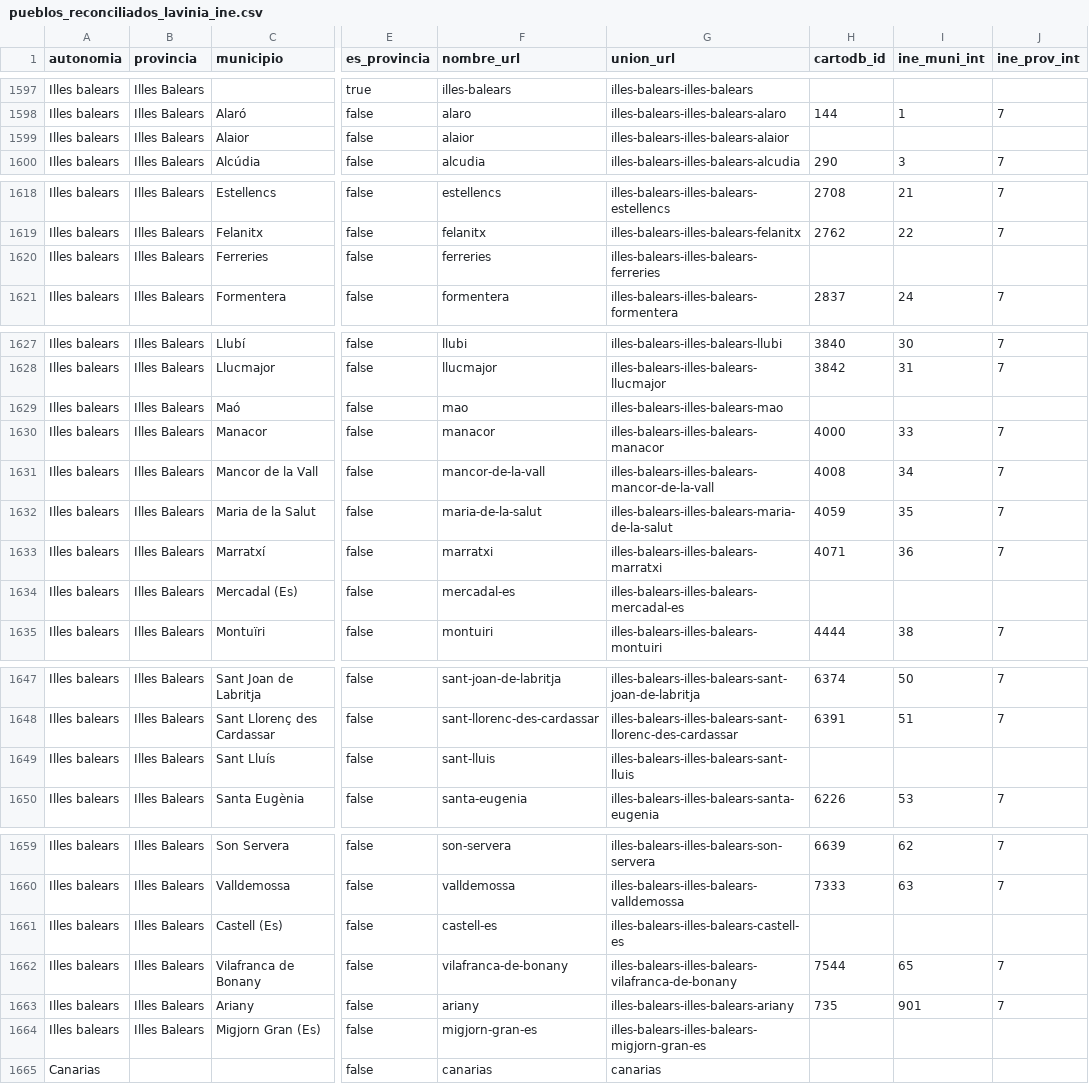
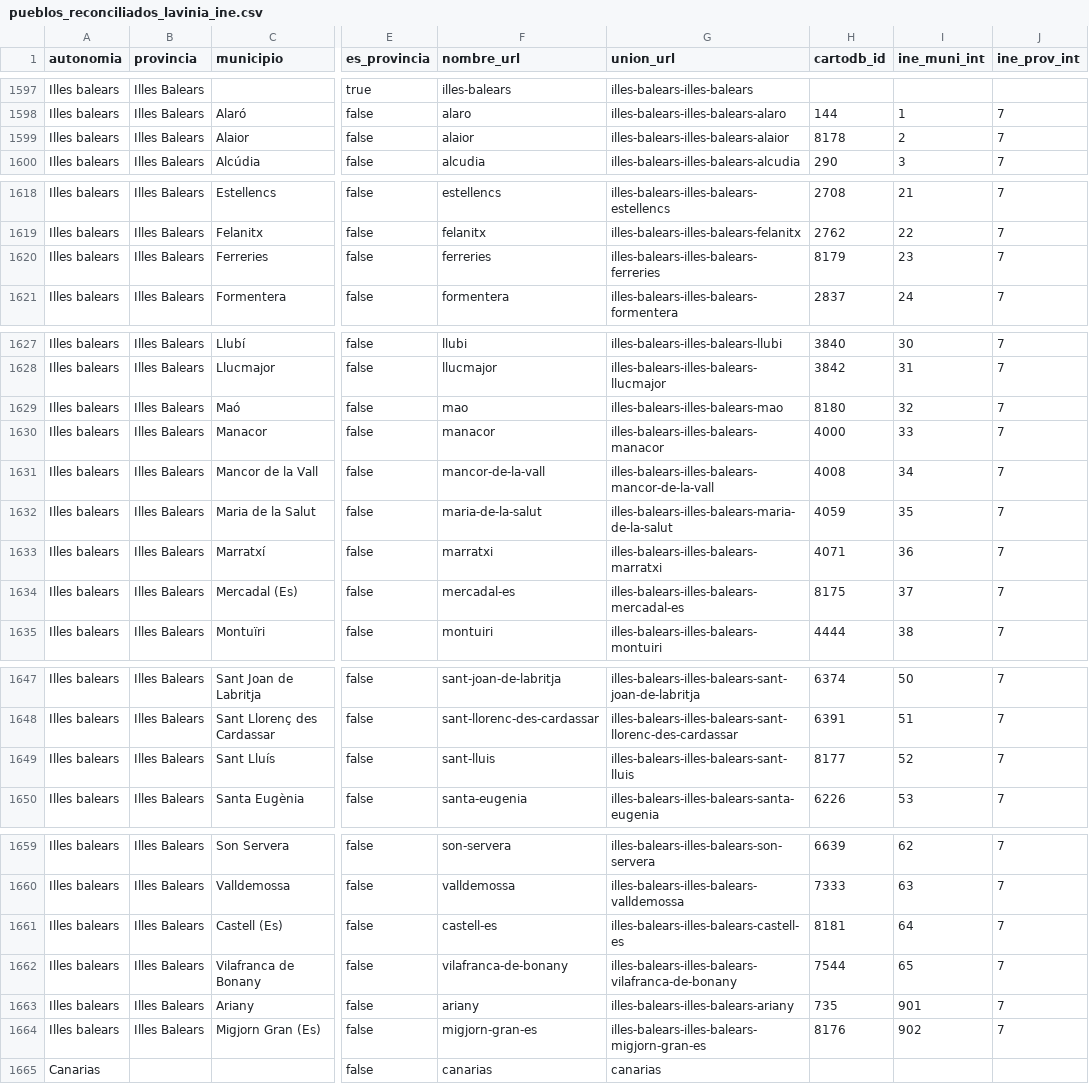
Before and after one commit to Vizzuality/elections, a CSV file: scripts/elections-day/pueblos_reconciliados_lavinia_ine.csv, drawn as a sheet; only a part is shown, gaps mark what is left out; the diff names each change by its address in the sheet, - before the commit and + after, or states it on an @@ line.

Commit message:
Fixed data from lavinia

```diff
--- a/scripts/elections-day/pueblos_reconciliados_lavinia_ine.csv
+++ b/scripts/elections-day/pueblos_reconciliados_lavinia_ine.csv
-H1599 (cartodb_id): (empty)
+H1599 (cartodb_id): 8178
-I1599 (ine_muni_int): (empty)
+I1599 (ine_muni_int): 2
-J1599 (ine_prov_int): (empty)
+J1599 (ine_prov_int): 7
-H1620 (cartodb_id): (empty)
+H1620 (cartodb_id): 8179
-I1620 (ine_muni_int): (empty)
+I1620 (ine_muni_int): 23
-J1620 (ine_prov_int): (empty)
+J1620 (ine_prov_int): 7
-H1629 (cartodb_id): (empty)
+H1629 (cartodb_id): 8180
-I1629 (ine_muni_int): (empty)
+I1629 (ine_muni_int): 32
-J1629 (ine_prov_int): (empty)
+J1629 (ine_prov_int): 7
-H1634 (cartodb_id): (empty)
+H1634 (cartodb_id): 8175
-I1634 (ine_muni_int): (empty)
+I1634 (ine_muni_int): 37
-J1634 (ine_prov_int): (empty)
+J1634 (ine_prov_int): 7
-H1649 (cartodb_id): (empty)
+H1649 (cartodb_id): 8177
-I1649 (ine_muni_int): (empty)
+I1649 (ine_muni_int): 52
-J1649 (ine_prov_int): (empty)
+J1649 (ine_prov_int): 7
-H1661 (cartodb_id): (empty)
+H1661 (cartodb_id): 8181
-I1661 (ine_muni_int): (empty)
+I1661 (ine_muni_int): 64
-J1661 (ine_prov_int): (empty)
+J1661 (ine_prov_int): 7
-H1664 (cartodb_id): (empty)
+H1664 (cartodb_id): 8176
-I1664 (ine_muni_int): (empty)
+I1664 (ine_muni_int): 902
-J1664 (ine_prov_int): (empty)
+J1664 (ine_prov_int): 7
```
Also changed, not shown: 1 other file.
